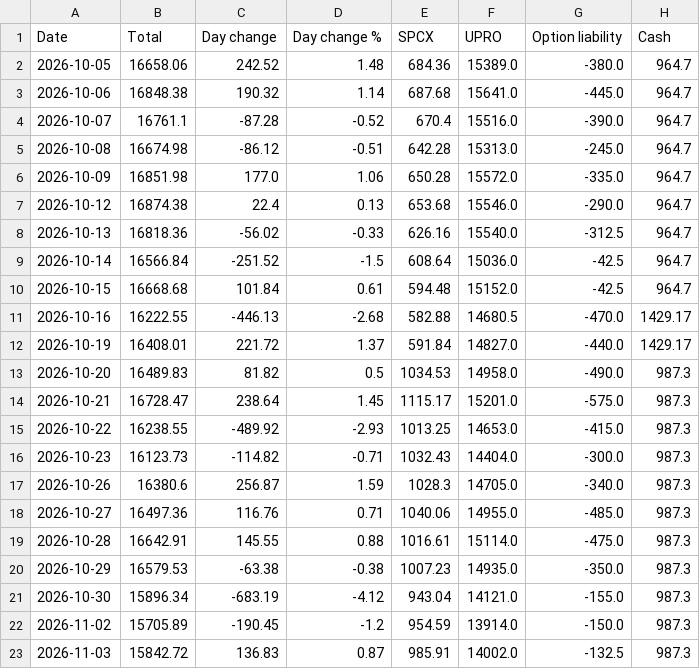
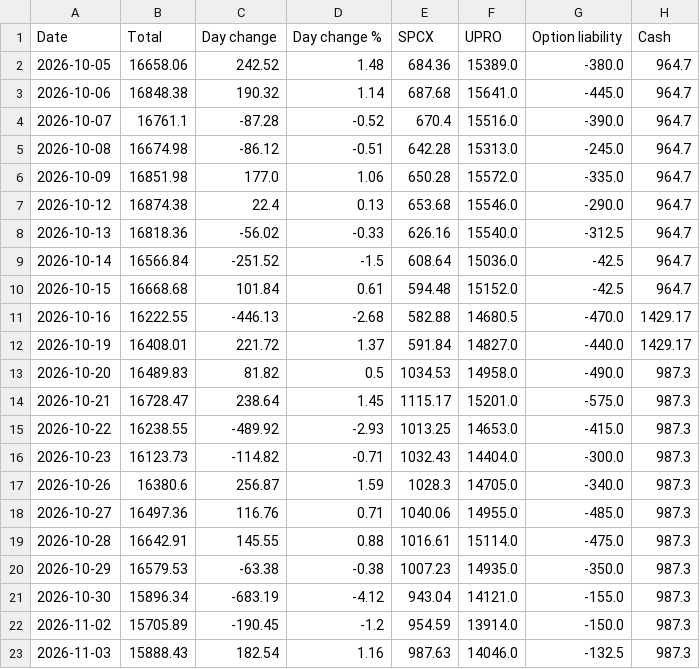
Before and after one commit to AT4Engineer/pq-22e56fd9, a CSV file: data/history.csv, drawn as a sheet.

```diff
--- a/data/history.csv
+++ b/data/history.csv
@@ -22,2 +22,2 @@ Date,Total,Day change,Day change %,SPCX,UPRO,Option liability,Cash
 2026-11-02,15705.89,-190.45,-1.2,954.59,13914.0,-150.0,987.3
-2026-11-03,15842.72,136.83,0.87,985.91,14002.0,-132.5,987.3
+2026-11-03,15888.43,182.54,1.16,987.63,14046.0,-132.5,987.3
```
Also changed, not shown: data/current.csv, data/intraday.csv, 16 other files.
